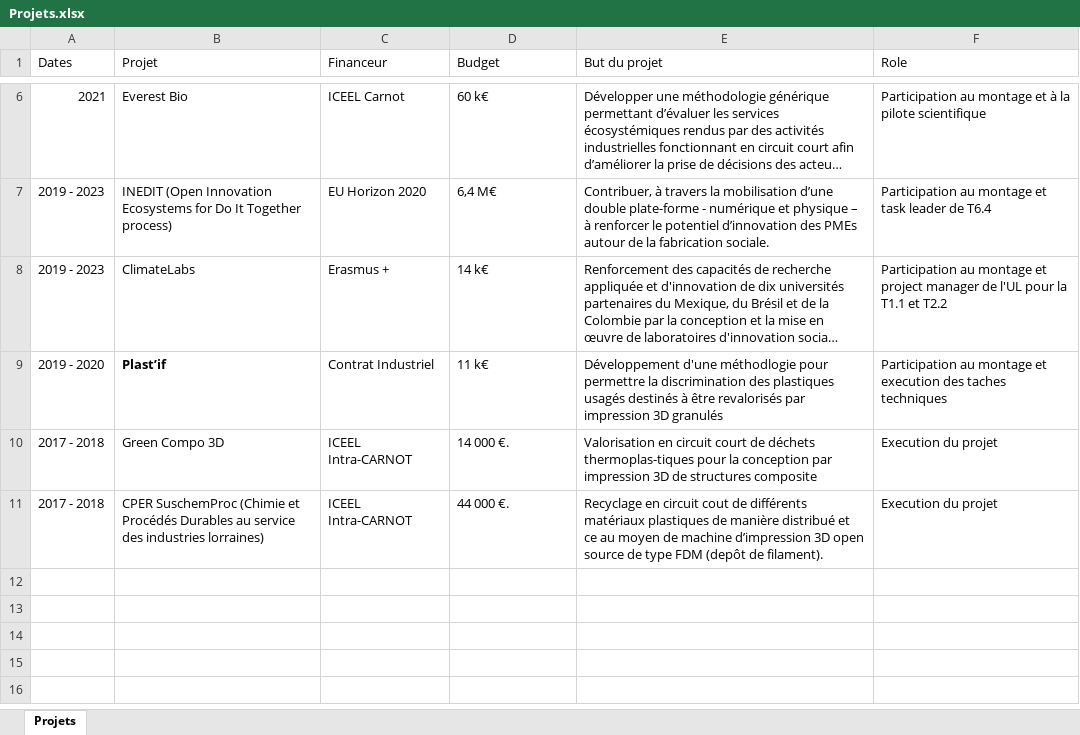
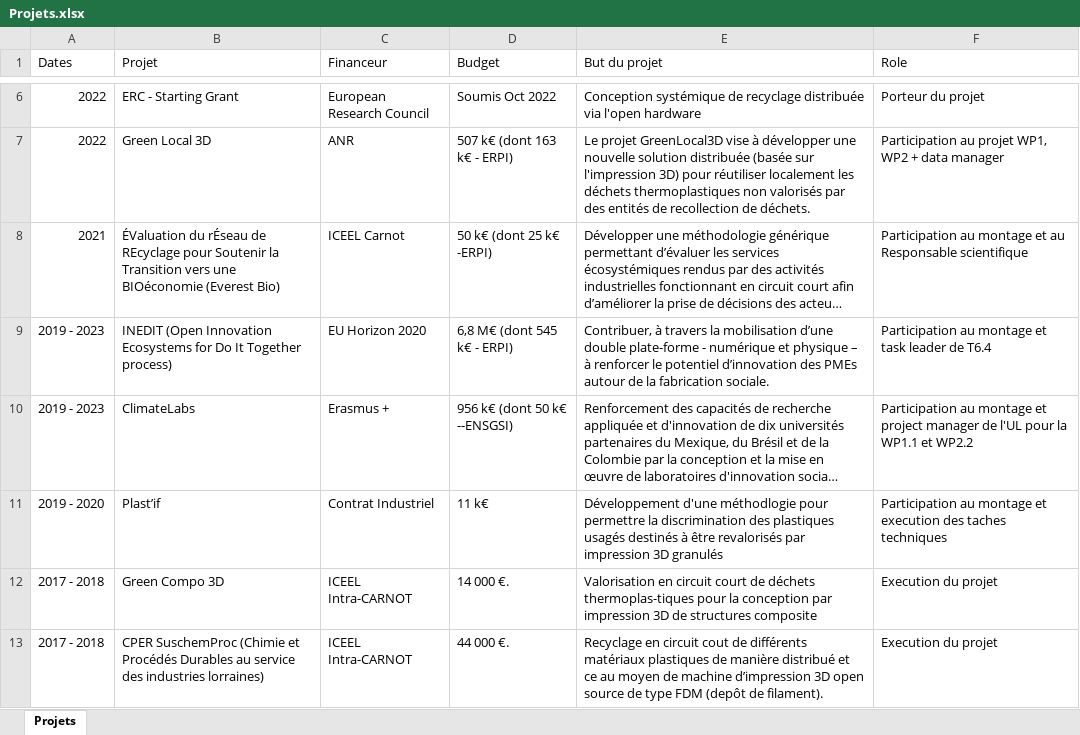
Before and after one commit to fabbiocrux/Poste-ENSGSI, an Excel workbook: tables/Projets.xlsx, sheet Projets, drawn as a sheet; only a part is shown, gaps mark what is left out; long unchanged cells end in …; values as stored, in another font and other column widths than the file's, no borders; addresses are those after the commit; the diff covers the shown part only; the diff names each change by its address in the sheet, - before the commit and + after, or states it on an @@ line.

```diff
--- a/tables/Projets.xlsx (sheet Projets)
+++ b/tables/Projets.xlsx (sheet Projets)
+row 6: 2022 | ERC - Starting Grant | European Research Council | Soumis Oct 2022 | Conception systémique de recyclage distribuée via l'open hardware | Porteur du projet
+row 7: 2022 | Green Local 3D | ANR | 507 k€ (dont 163 k€ - ERPI) | Le projet GreenLocal3D vise à développer une nouvelle solution distribuée (basée sur l'impression 3D) pour réutiliser localement les déchets thermoplastiques non valorisés par des entités de recollection de déchets. | Participation au projet WP1, WP2 + data manager
-B8 (Projet): Everest Bio
+B8 (Projet): ÉValuation du rÉseau de REcyclage pour Soutenir la Transition vers une BIOéconomie (Everest Bio)
-D8 (Budget): 60 k€
+D8 (Budget): 50 k€ (dont 25 k€ -ERPI)
-F8 (Role): …montage et à la pilote scientifique
+F8 (Role): …montage et au Responsable scientifique
-D9 (Budget): 6,4 M€
+D9 (Budget): 6,8 M€ (dont 545 k€ - ERPI)
-D10 (Budget): 14 k€
+D10 (Budget): 956 k€ (dont 50 k€ --ENSGSI)
-F10 (Role): …pour la T1.1 et T2.2
+F10 (Role): …pour la WP1.1 et WP2.2
-B11 bold: on
+B11 bold: off
```
Also changed, not shown: 1 added row, 1 removed row and 7 edited cells elsewhere in this sheet, 10 other files.
